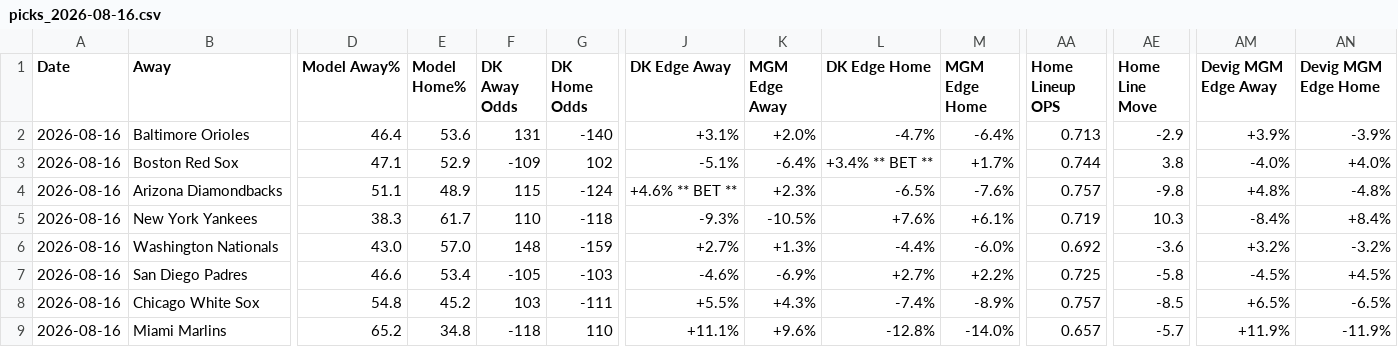
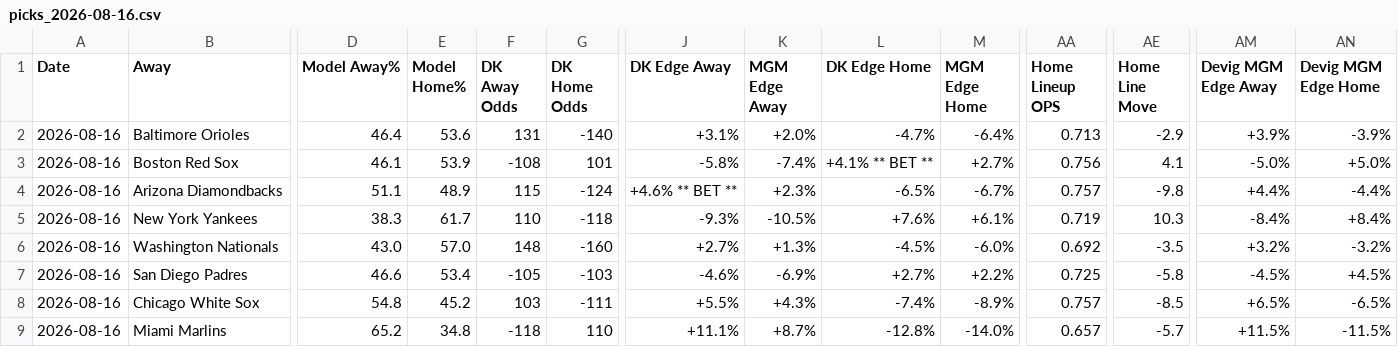
Before and after one commit to myles00price/baseball-model, a CSV file: picks_2026-08-16.csv, drawn as a sheet; only a part is shown, gaps mark what is left out; the diff covers the shown part only; the diff names each change by its address in the sheet, - before the commit and + after, or states it on an @@ line.

Commit message:
lineup lock update 2026-08-16

```diff
--- a/picks_2026-08-16.csv
+++ b/picks_2026-08-16.csv
-D3 (Model Away%): 47.1
+D3 (Model Away%): 46.1
-E3 (Model Home%): 52.9
+E3 (Model Home%): 53.9
-F3 (DK Away Odds): -109
+F3 (DK Away Odds): -108
-G3 (DK Home Odds): 102
+G3 (DK Home Odds): 101
-J3 (DK Edge Away): -5.1%
+J3 (DK Edge Away): -5.8%
-K3 (MGM Edge Away): -6.4%
+K3 (MGM Edge Away): -7.4%
-L3 (DK Edge Home): +3.4% ** BET **
+L3 (DK Edge Home): +4.1% ** BET **
-M3 (MGM Edge Home): +1.7%
+M3 (MGM Edge Home): +2.7%
-AA3 (Home Lineup OPS): 0.744
+AA3 (Home Lineup OPS): 0.756
-AE3 (Home Line Move): 3.8
+AE3 (Home Line Move): 4.1
-AM3 (Devig MGM Edge Away): -4.0%
+AM3 (Devig MGM Edge Away): -5.0%
-AN3 (Devig MGM Edge Home): +4.0%
+AN3 (Devig MGM Edge Home): +5.0%
-M4 (MGM Edge Home): -7.6%
+M4 (MGM Edge Home): -6.7%
-AM4 (Devig MGM Edge Away): +4.8%
+AM4 (Devig MGM Edge Away): +4.4%
-AN4 (Devig MGM Edge Home): -4.8%
+AN4 (Devig MGM Edge Home): -4.4%
-G6 (DK Home Odds): -159
+G6 (DK Home Odds): -160
-L6 (DK Edge Home): -4.4%
+L6 (DK Edge Home): -4.5%
-AE6 (Home Line Move): -3.6
+AE6 (Home Line Move): -3.5
-K9 (MGM Edge Away): +9.6%
+K9 (MGM Edge Away): +8.7%
-AM9 (Devig MGM Edge Away): +11.9%
+AM9 (Devig MGM Edge Away): +11.5%
-AN9 (Devig MGM Edge Home): -11.9%
+AN9 (Devig MGM Edge Home): -11.5%
```
Also changed, not shown: 35 edited cells elsewhere in this file, 3 other files.
